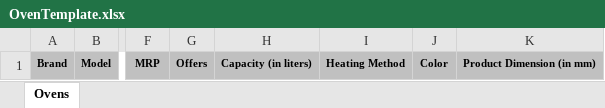
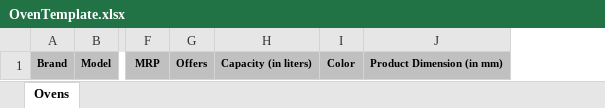
Before and after one commit to Biswajeetkumar55/RPA_WebScraping, an Excel workbook: Scrape_Bot1/Data/OvenTemplate.xlsx, sheet Ovens, drawn as a sheet; only a part is shown, gaps mark what is left out; values as stored, in another font and other column widths than the file's, no borders; the diff names each change by its address in the sheet, - before the commit and + after, or states it on an @@ line.

```diff
--- a/Scrape_Bot1/Data/OvenTemplate.xlsx (sheet Ovens)
+++ b/Scrape_Bot1/Data/OvenTemplate.xlsx (sheet Ovens)
-column I, row 1: Heating Method
```
Also changed, not shown: 17 other files.
